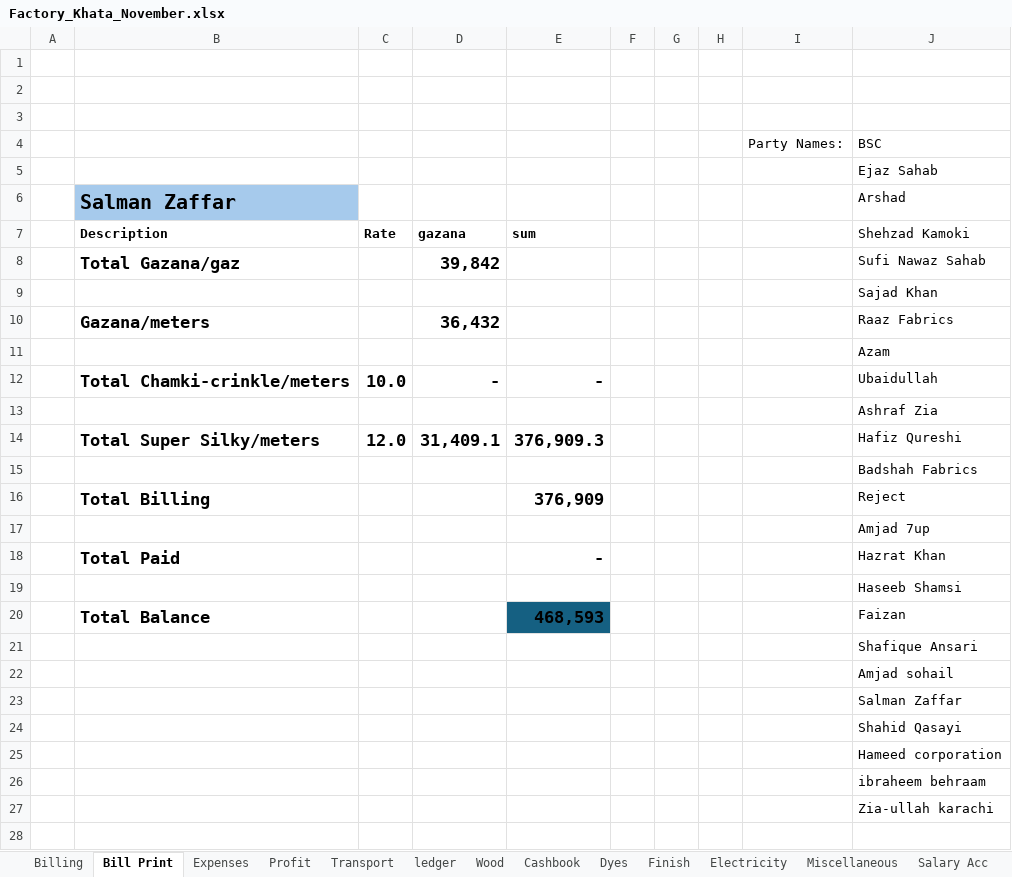
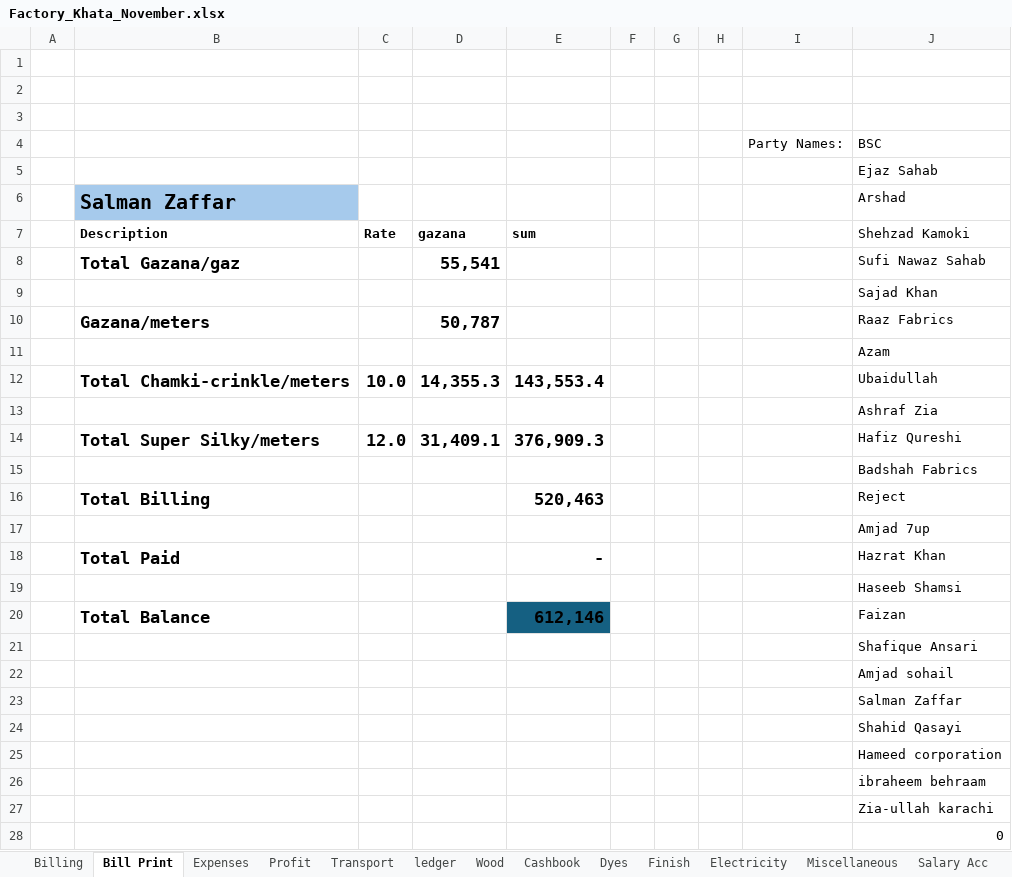
Before and after one commit to omerrazzaq4/AlHamd_Nov, an Excel workbook: Factory_Khata_November.xlsx, sheet Bill Print, drawn as a sheet; values as stored, in another font and other column widths than the file's, no borders; conditional formats and table styles not drawn; the diff names each change by its address in the sheet, - before the commit and + after, or states it on an @@ line.

```diff
--- a/Factory_Khata_November.xlsx (sheet Bill Print)
+++ b/Factory_Khata_November.xlsx (sheet Bill Print)
-D8: 39,842
+D8: 55,541
-D10: 36,432
+D10: 50,787
-D12: -
+D12: 14,355.3
-E12: -
+E12: 143,553.4
-E16: 376,909
+E16: 520,463
-E20: 468,593
+E20: 612,146
+row 28:  |  |  |  |  |  |  |  |  | 0
```
Also changed, not shown: sheet Cashbook, sheet pivot, sheet ledger, sheet Billing, sheet Profit, sheet Salary Acc, 1 more sheet, formulas that keep their value, hidden cells, charts or pictures.
